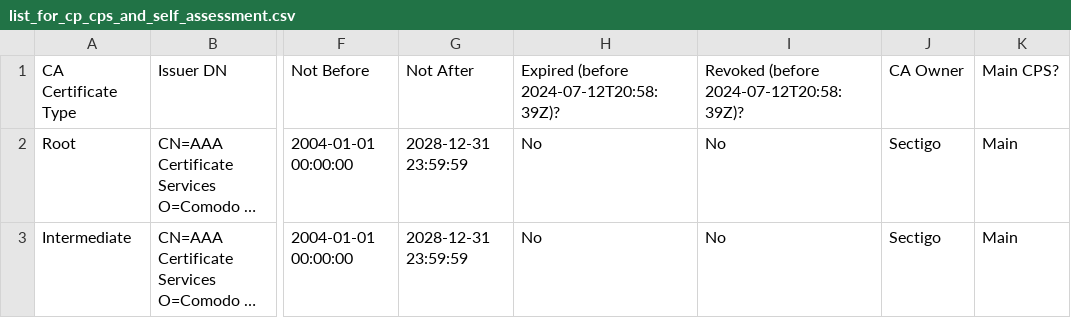
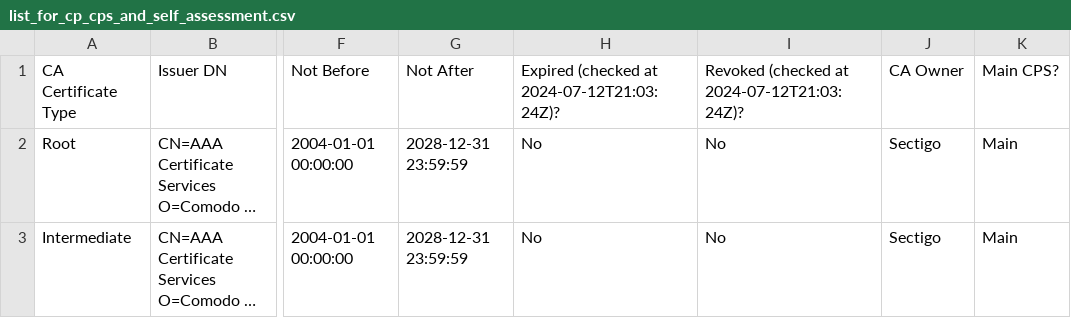
Before and after one commit to sectigo/ca_certificate_lists, a CSV file: cp_cps_and_self_assessment/list_for_cp_cps_and_self_assessment.csv, drawn as a sheet; only a part is shown, gaps mark what is left out; long unchanged cells end in …; the diff names each change by its address in the sheet, - before the commit and + after, or states it on an @@ line.

Commit message:
Small clarification after previous commit. feat: CP/CPS/Self-Assessment list update, observed at 2024-07-12T21:03:24 UTC

```diff
--- a/cp_cps_and_self_assessment/list_for_cp_cps_and_self_assessment.csv
+++ b/cp_cps_and_self_assessment/list_for_cp_cps_and_self_assessment.csv
-H1: Expired (before 2024-07-12T20:58:39Z)?
+H1: Expired (checked at 2024-07-12T21:03:24Z)?
-I1: Revoked (before 2024-07-12T20:58:39Z)?
+I1: Revoked (checked at 2024-07-12T21:03:24Z)?
```
Also changed, not shown: 1 other file.
